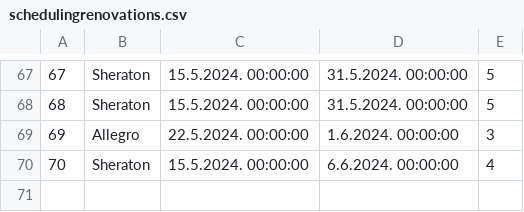
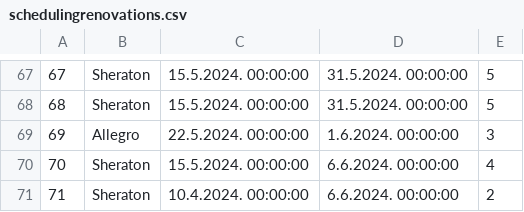
Before and after one commit to kzi-nastava/sims-in-2024-group-2-team-c, a CSV file: Resources/Data/schedulingrenovations.csv, drawn as a sheet; only a part is shown, gaps mark what is left out; the diff names each change by its address in the sheet, - before the commit and + after, or states it on an @@ line.

```diff
--- a/Resources/Data/schedulingrenovations.csv
+++ b/Resources/Data/schedulingrenovations.csv
+row 71: 71 | Sheraton | 10.4.2024. 00:00:00 | 6.6.2024. 00:00:00 | 2
```
Also changed, not shown: Resources/Data/renovations.csv.
